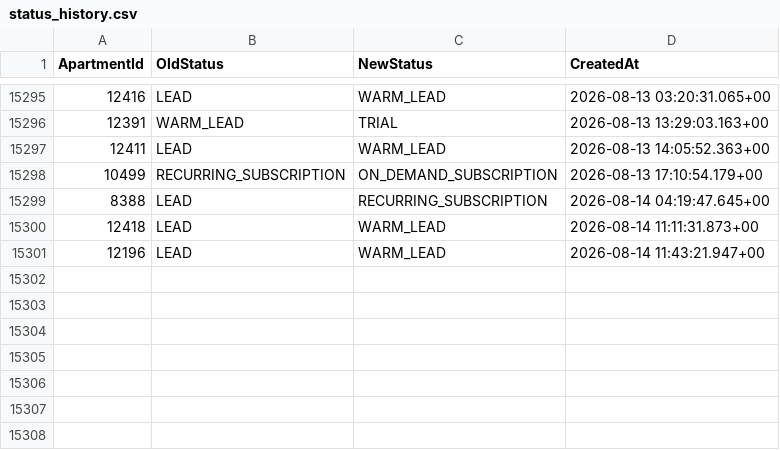
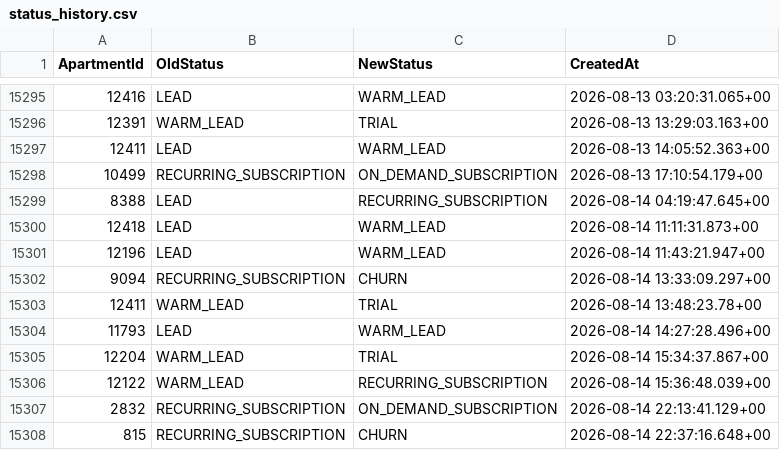
Before and after one commit to AryanGupta-Faireez/demand-dashboard, a CSV file: data/status_history.csv, drawn as a sheet; only a part is shown, gaps mark what is left out.

```diff
--- a/data/status_history.csv
+++ b/data/status_history.csv
@@ -15301 +15301,8 @@ ApartmentId,OldStatus,NewStatus,CreatedAt
 12196,LEAD,WARM_LEAD,2026-08-14 11:43:21.947+00
+9094,RECURRING_SUBSCRIPTION,CHURN,2026-08-14 13:33:09.297+00
+12411,WARM_LEAD,TRIAL,2026-08-14 13:48:23.78+00
+11793,LEAD,WARM_LEAD,2026-08-14 14:27:28.496+00
+12204,WARM_LEAD,TRIAL,2026-08-14 15:34:37.867+00
+12122,WARM_LEAD,RECURRING_SUBSCRIPTION,2026-08-14 15:36:48.039+00
+2832,RECURRING_SUBSCRIPTION,ON_DEMAND_SUBSCRIPTION,2026-08-14 22:13:41.129+00
+815,RECURRING_SUBSCRIPTION,CHURN,2026-08-14 22:37:16.648+00
```
Also changed, not shown: data/apartments.csv, data/promotions.csv, 3 other files.
